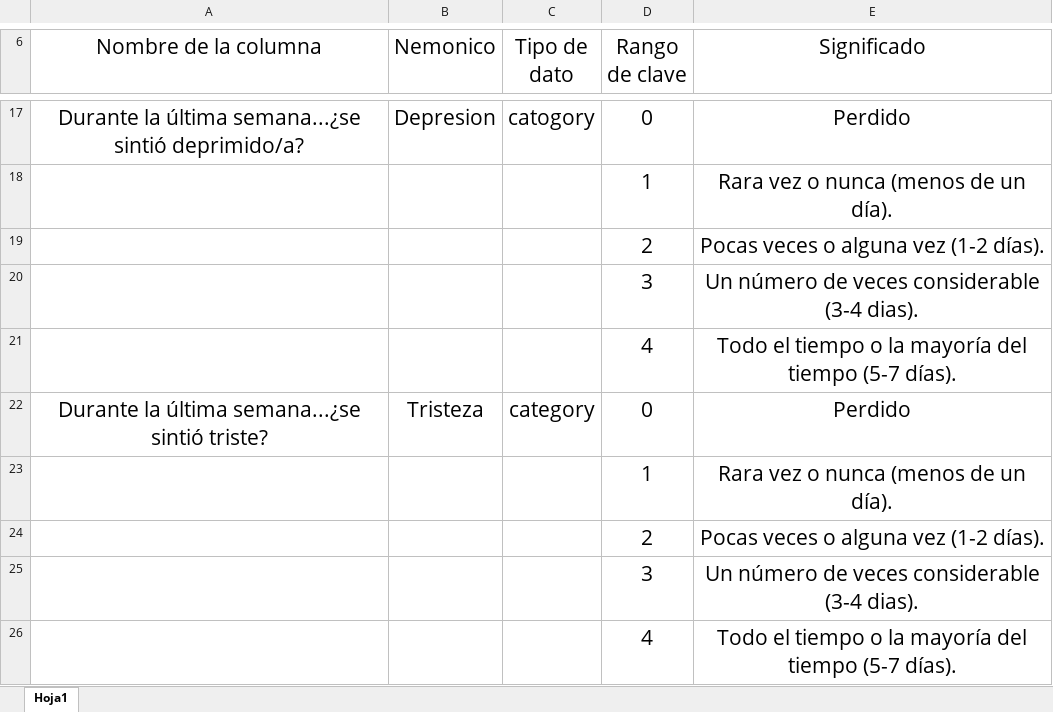
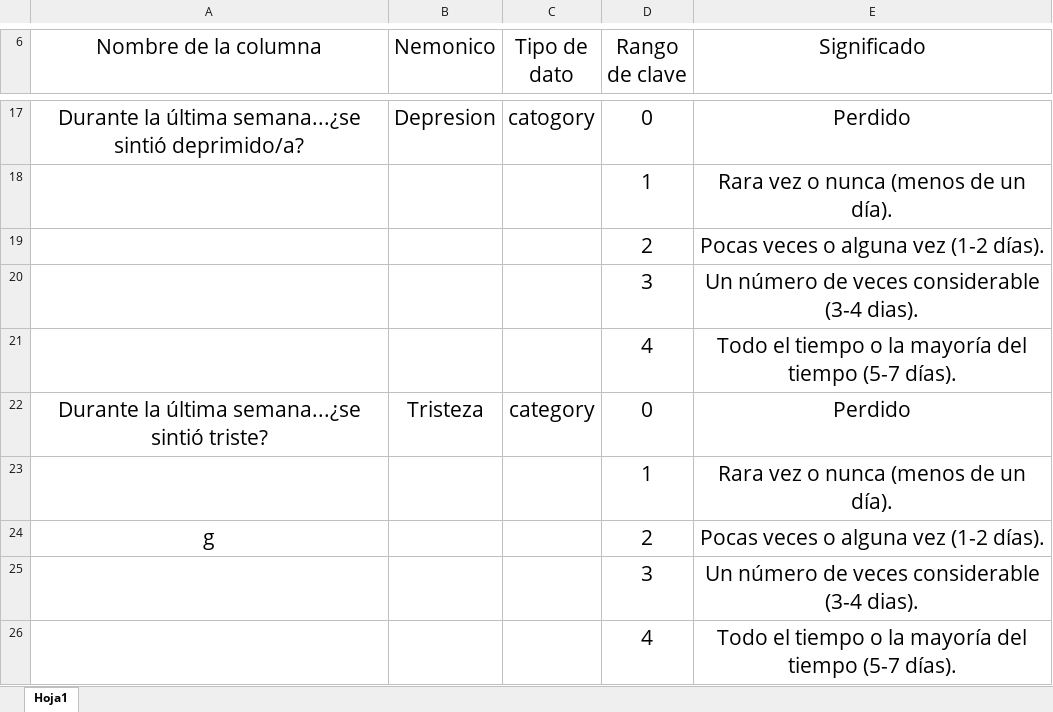
Before and after one commit to educacion-salud-mental/repositorio-esm, an Excel workbook: {{ cookiecutter.project_slug }}/references/Catalogo_Ensanut_data_p.xlsx, sheet Hoja1, drawn as a sheet; only a part is shown, gaps mark what is left out; values as stored, in another font and other column widths than the file's, no borders; the diff names each change by its address in the sheet, - before the commit and + after, or states it on an @@ line.

```diff
--- a/{{ cookiecutter.project_slug }}/references/Catalogo_Ensanut_data_p.xlsx (sheet Hoja1)
+++ b/{{ cookiecutter.project_slug }}/references/Catalogo_Ensanut_data_p.xlsx (sheet Hoja1)
-A24 (Nombre de la columna): (empty)
+A24 (Nombre de la columna): g
```
Also changed, not shown: 3 other files.
